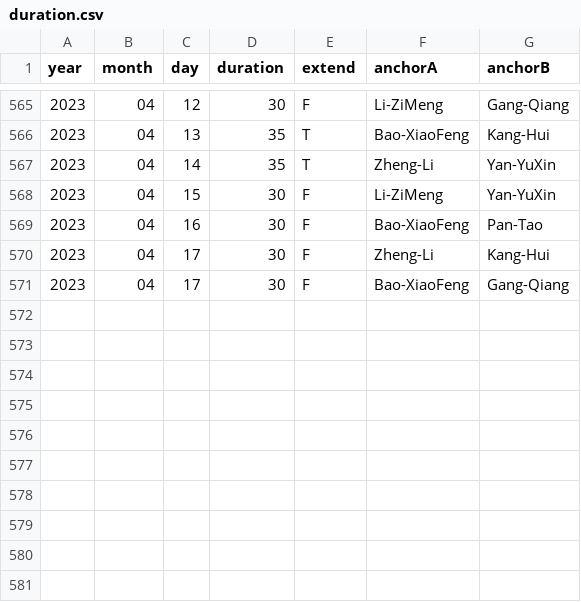
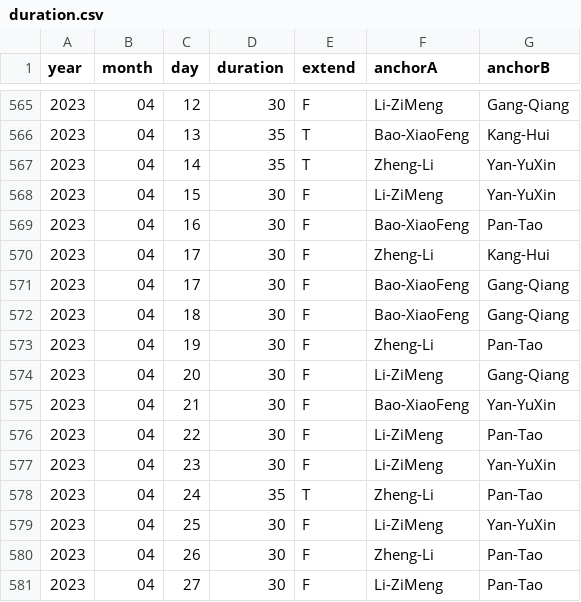
Before and after one commit to xueke114/XinWenLianBo, a CSV file: duration.csv, drawn as a sheet; only a part is shown, gaps mark what is left out; the diff names each change by its address in the sheet, - before the commit and + after, or states it on an @@ line.

Commit message:
提交2023-04-18--27

```diff
--- a/duration.csv
+++ b/duration.csv
+row 572: 2023 | 04 | 18 | 30 | F | Bao-XiaoFeng | Gang-Qiang
+row 573: 2023 | 04 | 19 | 30 | F | Zheng-Li | Pan-Tao
+row 574: 2023 | 04 | 20 | 30 | F | Li-ZiMeng | Gang-Qiang
+row 575: 2023 | 04 | 21 | 30 | F | Bao-XiaoFeng | Yan-YuXin
+row 576: 2023 | 04 | 22 | 30 | F | Li-ZiMeng | Pan-Tao
+row 577: 2023 | 04 | 23 | 30 | F | Li-ZiMeng | Yan-YuXin
+row 578: 2023 | 04 | 24 | 35 | T | Zheng-Li | Pan-Tao
+row 579: 2023 | 04 | 25 | 30 | F | Li-ZiMeng | Yan-YuXin
+row 580: 2023 | 04 | 26 | 30 | F | Zheng-Li | Pan-Tao
+row 581: 2023 | 04 | 27 | 30 | F | Li-ZiMeng | Pan-Tao
```
